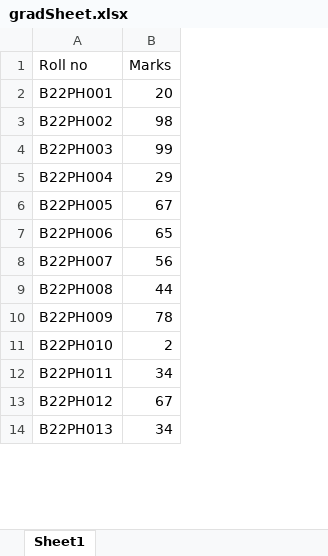
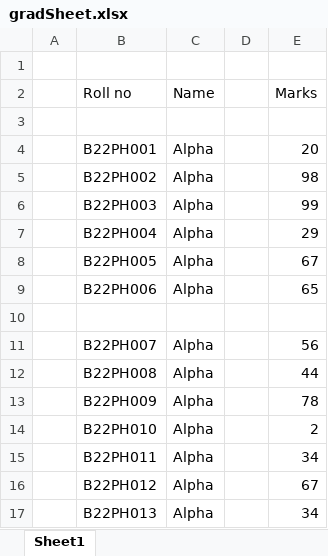
Before and after one commit to shyam-003/gradCal, an Excel workbook: gradSheet.xlsx, sheet Sheet1, drawn as a sheet; only a part is shown; values as stored, in another font and other column widths than the file's, no borders; charts and pictures not drawn; addresses are those after the commit; the diff names each change by its address in the sheet, - before the commit and + after, or states it on an @@ line.

```diff
--- a/gradSheet.xlsx (sheet Sheet1)
+++ b/gradSheet.xlsx (sheet Sheet1)
+column A, empty
+column C (Name), rows 4-9: all Alpha; rows 11-17: all Alpha
+column D, empty
+row 1: (empty)
+row 3: (empty)
+row 10: (empty)
```
Also changed, not shown: 20 other files.
